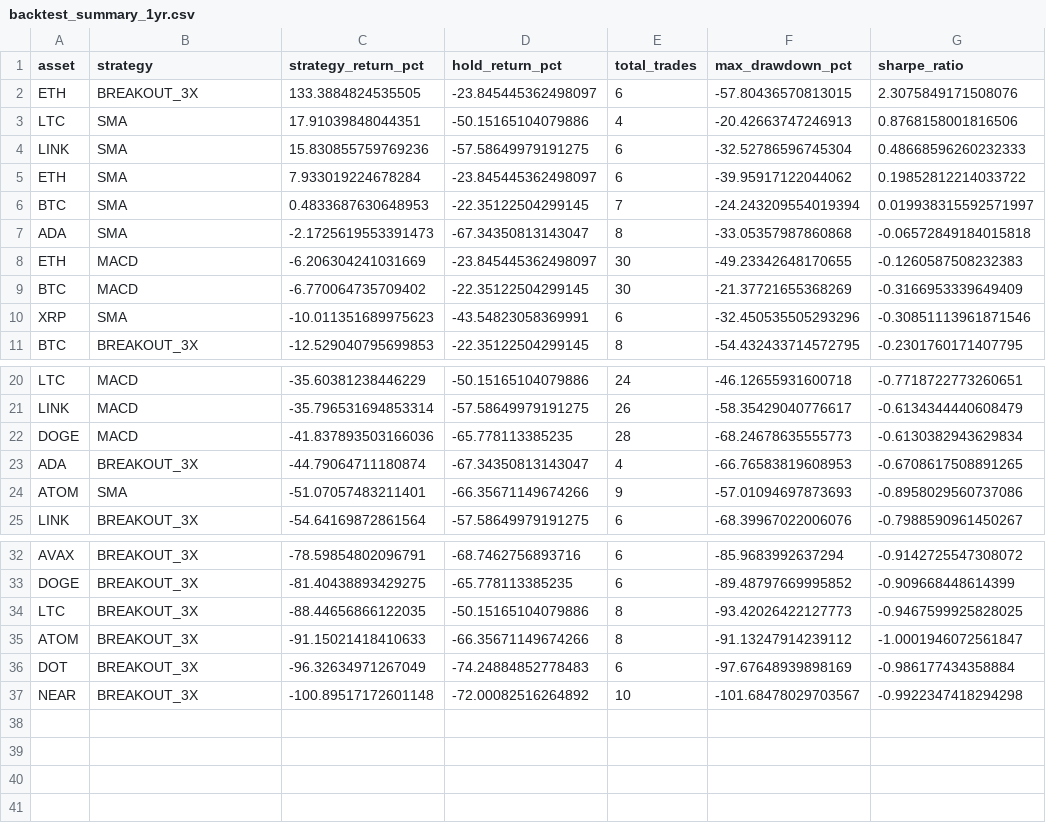
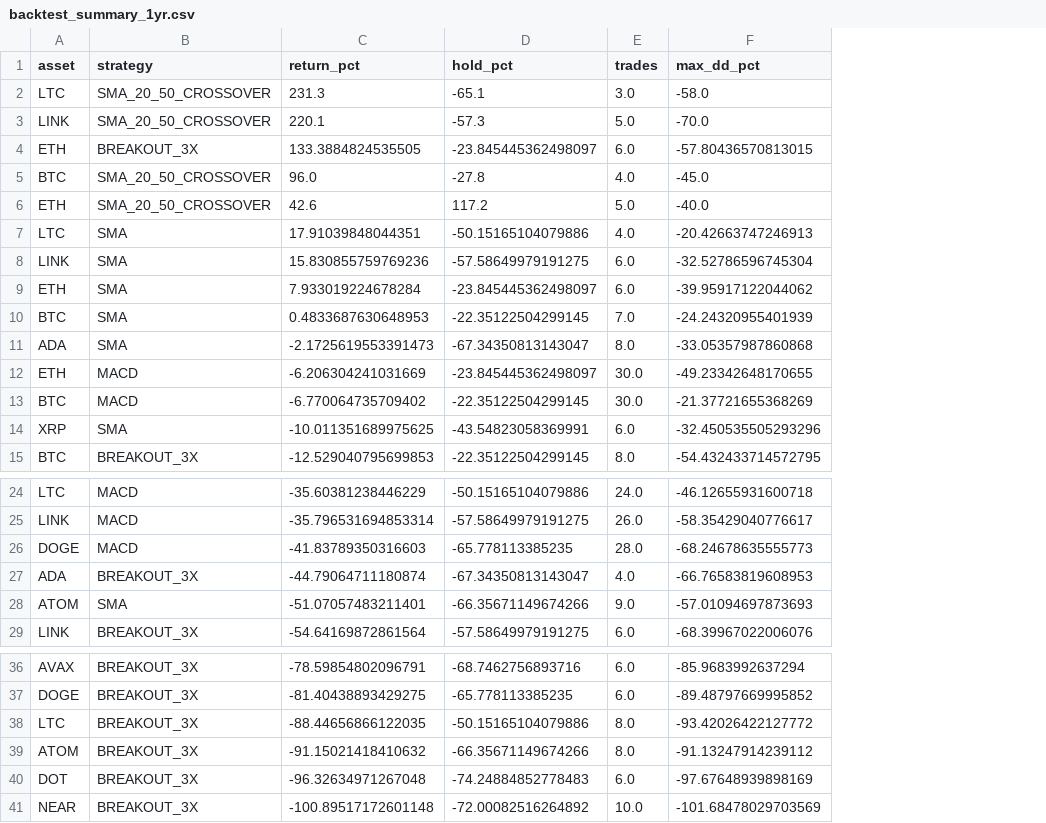
Before and after one commit to carygeo/simple_trader, a CSV file: backtest_results/1yr/backtest_summary_1yr.csv, drawn as a sheet; only a part is shown, gaps mark what is left out; removed rows and columns are numbered as before the commit, all else as after; the diff names each change by its address in the sheet, - before the commit and + after, or states it on an @@ line.

Commit message:
Add crossover strategy results to 1yr backtest leaderboard

```diff
--- a/backtest_results/1yr/backtest_summary_1yr.csv
+++ b/backtest_results/1yr/backtest_summary_1yr.csv
-column E (total_trades), rows 2-11: 6 | 4 | 6 | 6 | 7 | 8 | 30 | 30 | 6 | 8; rows 20-25: 24 | 26 | 28 | 4 | 9 | 6; rows 32-37: 6 | 6 | 8 | 8 | 6 | 10
+column E (trades), row 4: 6.0; rows 7-15: 4.0 | 6.0 | 6.0 | 7.0 | 8.0 | 30.0 | 30.0 | 6.0 | 8.0; rows 24-29: 24.0 | 26.0 | 28.0 | 4.0 | 9.0 | 6.0; rows 36-41: 6.0 | 6.0 | 8.0 | 8.0 | 6.0 | 10.0
-column G (sharpe_ratio), rows 2-11: 2.3075849171508076 | 0.8768158001816506 | 0.48668596260232333 | 0.19852812214033722 | 0.019938315592571997 | -0.06572849184015818 | -0.1260587508232383 | -0.3166953339649409 | -0.30851113961871546 | -0.2301760171407795; rows 20-25: -0.7718722773260651 | -0.6134344440608479 | -0.6130382943629834 | -0.6708617508891265 | -0.8958029560737086 | -0.7988590961450267; rows 32-37: -0.9142725547308072 | -0.909668448614399 | -0.9467599925828025 | -1.0001946072561847 | -0.986177434358884 | -0.9922347418294298
-C1: strategy_return_pct
+C1: return_pct
-D1: hold_return_pct
+D1: hold_pct
-F1: max_drawdown_pct
+F1: max_dd_pct
+row 2: LTC | SMA_20_50_CROSSOVER | 231.3 | -65.1 | 3.0 | -58.0
+row 3: LINK | SMA_20_50_CROSSOVER | 220.1 | -57.3 | 5.0 | -70.0
+row 5: BTC | SMA_20_50_CROSSOVER | 96.0 | -27.8 | 4.0 | -45.0
+row 6: ETH | SMA_20_50_CROSSOVER | 42.6 | 117.2 | 5.0 | -40.0
-F10 (max_dd_pct): -24.243209554019394
+F10 (max_dd_pct): -24.24320955401939
-C14 (return_pct): -10.011351689975623
+C14 (return_pct): -10.011351689975625
-C26 (return_pct): -41.837893503166036
+C26 (return_pct): -41.83789350316603
-F38 (max_dd_pct): -93.42026422127773
+F38 (max_dd_pct): -93.42026422127772
-C39 (return_pct): -91.15021418410633
+C39 (return_pct): -91.15021418410632
-C40 (return_pct): -96.32634971267049
+C40 (return_pct): -96.32634971267048
-F41 (max_dd_pct): -101.68478029703567
+F41 (max_dd_pct): -101.68478029703569
```
